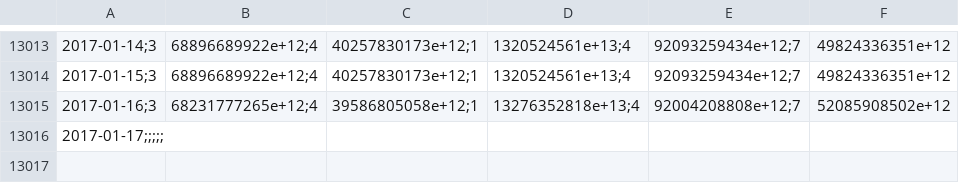
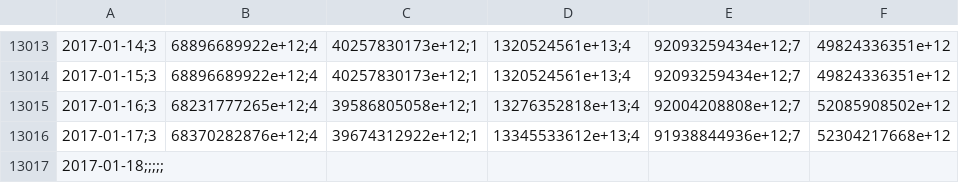
Before and after one commit to collabmarket/data_afp, a CSV file: data/PAT-HABITAT.csv, drawn as a sheet; only a part is shown, gaps mark what is left out; addresses are those after the commit; the diff names each change by its address in the sheet, - before the commit and + after, or states it on an @@ line.

```diff
--- a/data/PAT-HABITAT.csv
+++ b/data/PAT-HABITAT.csv
+row 13016: 2017-01-17;3 | 68370282876e+12;4 | 39674312922e+12;1 | 13345533612e+13;4 | 91938844936e+12;7 | 52304217668e+12
-A13017: 2017-01-17;;;;;
+A13017: 2017-01-18;;;;;
```
Also changed, not shown: data/PAT-CAPITAL.csv, data/PAT-CUPRUM.csv, 16 other files.
